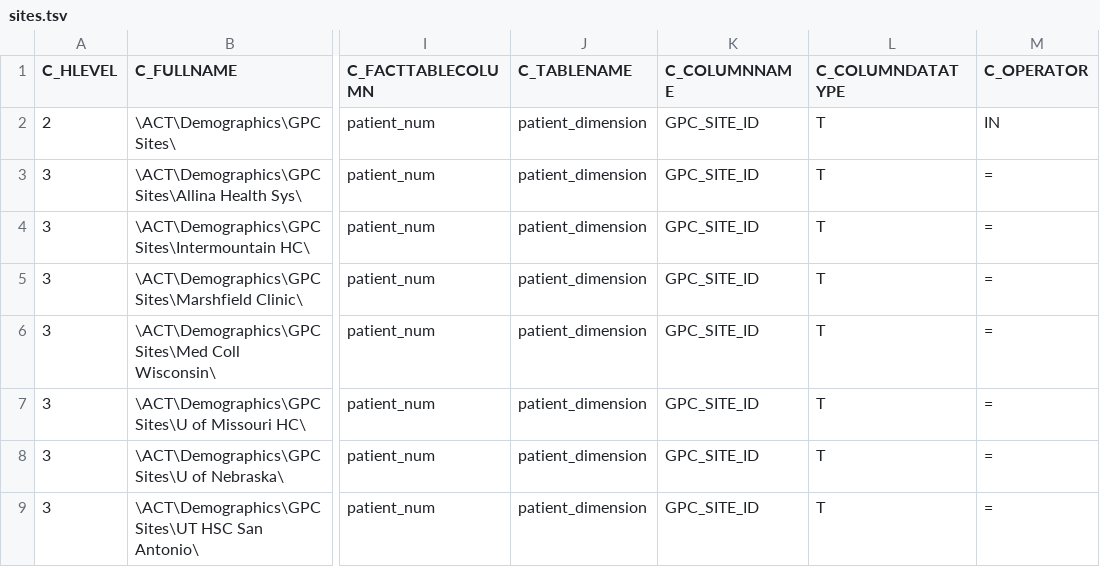
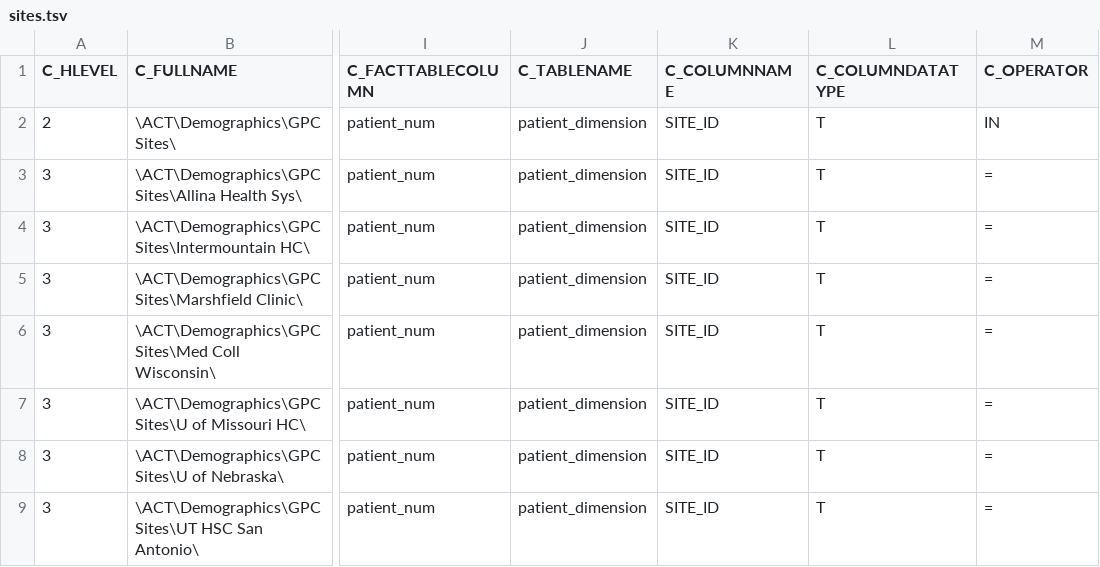
Before and after one commit to Missouri-BMI/I2B2_ON_PCORNET_CDM, a TSV file: SCRIPTS/DATA_INSTALLER/GENERATED_ONT/SITES/gpc/sites.tsv, drawn as a sheet; only a part is shown, gaps mark what is left out; the diff covers the shown part only; the diff names each change by its address in the sheet, - before the commit and + after, or states it on an @@ line.

Commit message:
[TASK]: i2b2 v1.82 data snowflake
smoking data loinc code

```diff
--- a/SCRIPTS/DATA_INSTALLER/GENERATED_ONT/SITES/gpc/sites.tsv
+++ b/SCRIPTS/DATA_INSTALLER/GENERATED_ONT/SITES/gpc/sites.tsv
-K2:K9 (C_COLUMNNAME): GPC_SITE_ID
+K2:K9 (C_COLUMNNAME): SITE_ID
```
Also changed, not shown: 1 added row and 6 edited cells elsewhere in this file, 33 other files.
